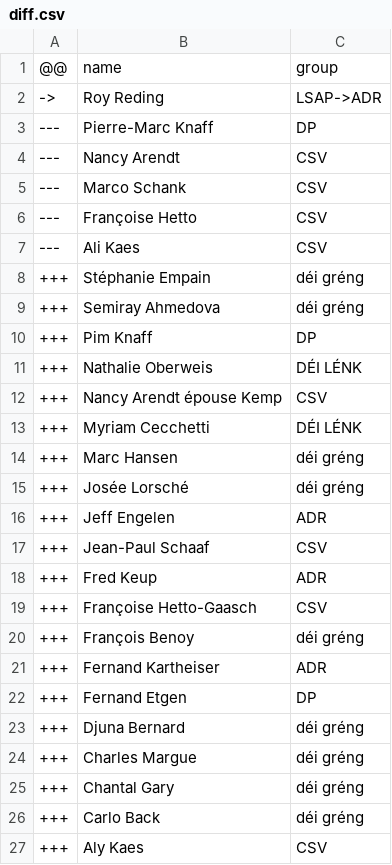
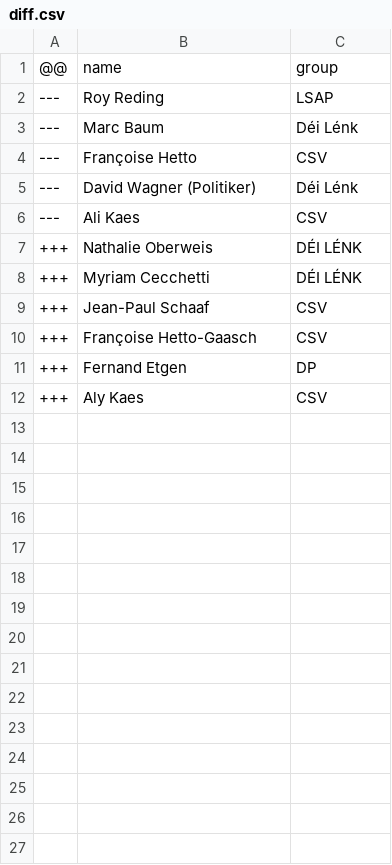
Before and after one commit to every-politician-scrapers/luxembourg-deputes, a CSV file: data/diff.csv, drawn as a sheet.

```diff
--- a/data/diff.csv
+++ b/data/diff.csv
@@ -1,27 +1,12 @@
 @@,name,group
-->,Roy Reding,LSAP->ADR
----,Pierre-Marc Knaff,DP
----,Nancy Arendt,CSV
----,Marco Schank,CSV
+---,Roy Reding,LSAP
+---,Marc Baum,Déi Lénk
 ---,Françoise Hetto,CSV
+---,David Wagner (Politiker),Déi Lénk
 ---,Ali Kaes,CSV
-+++,Stéphanie Empain,déi gréng
-+++,Semiray Ahmedova,déi gréng
-+++,Pim Knaff,DP
 +++,Nathalie Oberweis,DÉI LÉNK
-+++,Nancy Arendt épouse Kemp,CSV
 +++,Myriam Cecchetti,DÉI LÉNK
-+++,Marc Hansen,déi gréng
-+++,Josée Lorsché,déi gréng
-+++,Jeff Engelen,ADR
 +++,Jean-Paul Schaaf,CSV
-+++,Fred Keup,ADR
 +++,Françoise Hetto-Gaasch,CSV
-+++,François Benoy,déi gréng
-+++,Fernand Kartheiser,ADR
 +++,Fernand Etgen,DP
-+++,Djuna Bernard,déi gréng
-+++,Charles Margue,déi gréng
-+++,Chantal Gary,déi gréng
-+++,Carlo Back,déi gréng
 +++,Aly Kaes,CSV
```
Also changed, not shown: wikidata/results/current-members.csv, 2 other files.
